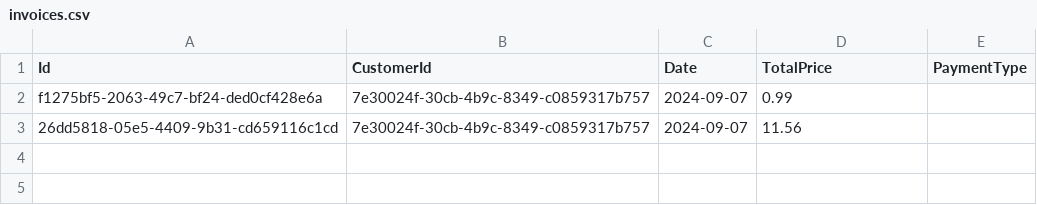
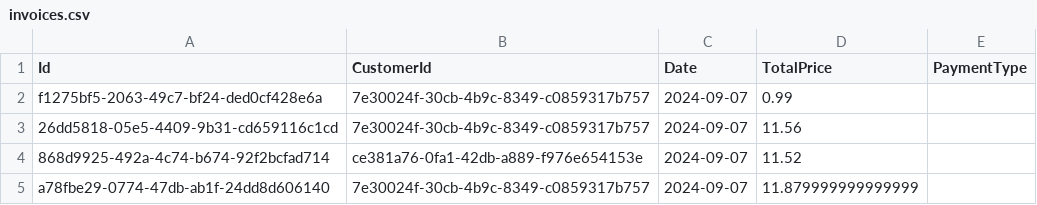
Before and after one commit to AdithyaKumar123/InvoicingSystem, a CSV file: Data/invoices.csv, drawn as a sheet.

```diff
--- a/Data/invoices.csv
+++ b/Data/invoices.csv
@@ -3 +3,3 @@ f1275bf5-2063-49c7-bf24-ded0cf428e6a,7e30024f-30cb-4b9c-8349-c0859317b757,2024-0
 26dd5818-05e5-4409-9b31-cd659116c1cd,7e30024f-30cb-4b9c-8349-c0859317b757,2024-09-07,11.56,
+868d9925-492a-4c74-b674-92f2bcfad714,ce381a76-0fa1-42db-a889-f976e654153e,2024-09-07,11.52,
+a78fbe29-0774-47db-ab1f-24dd8d606140,7e30024f-30cb-4b9c-8349-c0859317b757,2024-09-07,11.879999999999999,
```
Also changed, not shown: Data/purchased_products.csv, 3 other files.
